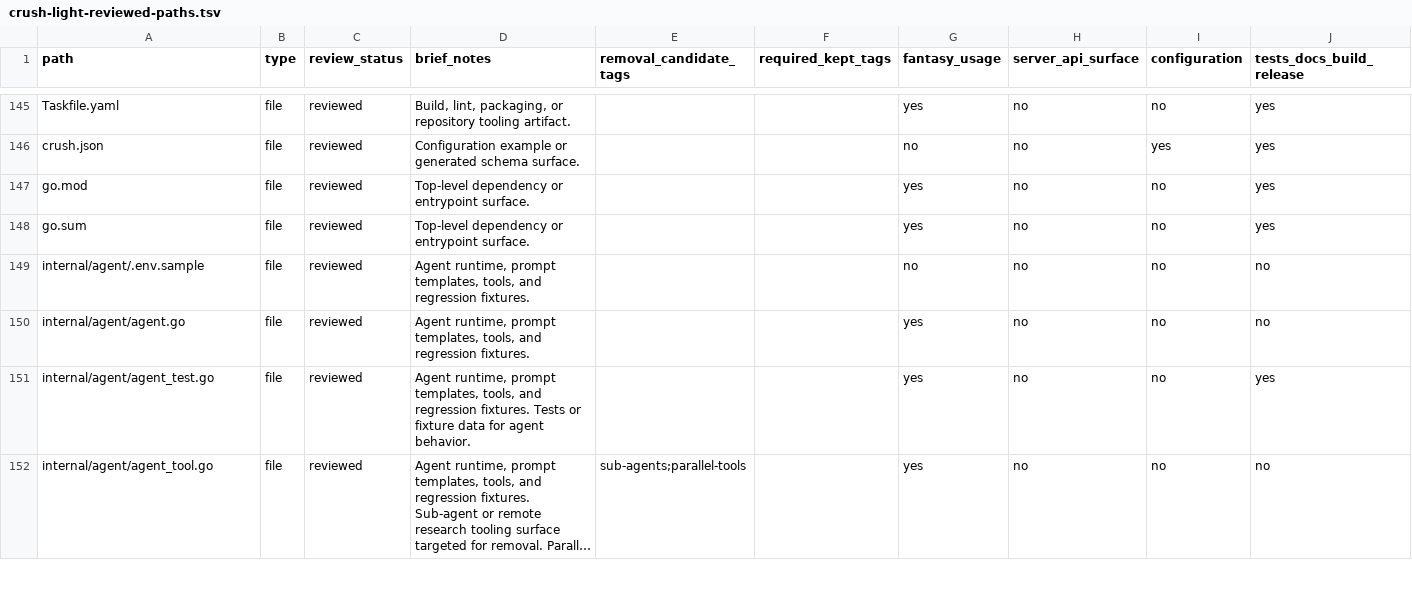
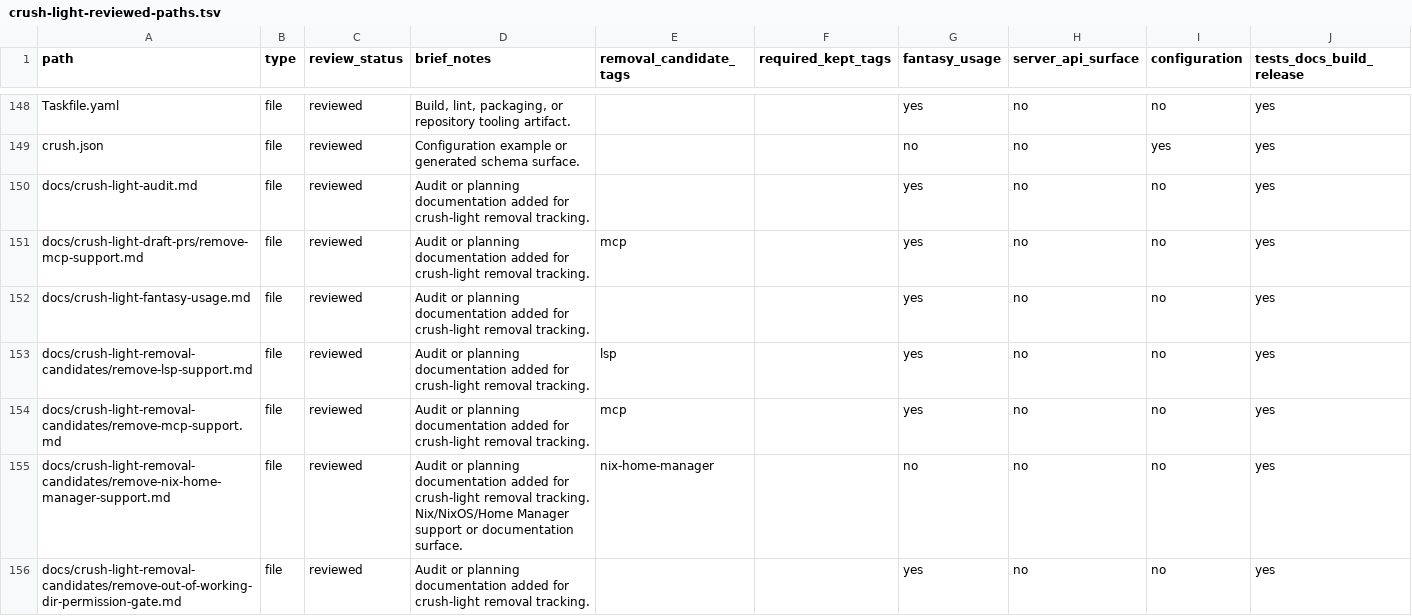
Before and after one commit to charmbracelet/crush, a TSV file: docs/crush-light-reviewed-paths.tsv, drawn as a sheet; only a part is shown, gaps mark what is left out; the shorter side is filled out with more unchanged rows; long unchanged cells end in …; the diff covers the shown part only; the diff names each change by its address in the sheet, - before the commit and + after, or states it on an @@ line.

```diff
--- a/docs/crush-light-reviewed-paths.tsv
+++ b/docs/crush-light-reviewed-paths.tsv
+row 150: docs/crush-light-audit.md | file | reviewed | Audit or planning documentation added for crush-light removal tracking. |  |  | yes | no | no | yes
+row 151: docs/crush-light-draft-prs/remove-mcp-support.md | file | reviewed | Audit or planning documentation added for crush-light removal tracking. | mcp |  | yes | no | no | yes
+row 152: docs/crush-light-fantasy-usage.md | file | reviewed | Audit or planning documentation added for crush-light removal tracking. |  |  | yes | no | no | yes
+row 153: docs/crush-light-removal-candidates/remove-lsp-support.md | file | reviewed | Audit or planning documentation added for crush-light removal tracking. | lsp |  | yes | no | no | yes
+row 154: docs/crush-light-removal-candidates/remove-mcp-support.md | file | reviewed | Audit or planning documentation added for crush-light removal tracking. | mcp |  | yes | no | no | yes
+row 155: docs/crush-light-removal-candidates/remove-nix-home-manager-support.md | file | reviewed | Audit or planning documentation added for crush-light removal tracking. Nix/NixOS/Home Manager support or documentation surface. | nix-home-manager |  | no | no | no | yes
+row 156: docs/crush-light-removal-candidates/remove-out-of-working-dir-permission-gate.md | file | reviewed | Audit or planning documentation added for crush-light removal tracking. |  |  | yes | no | no | yes
```
Also changed, not shown: 10 added rows elsewhere in this file, 1 other file.
